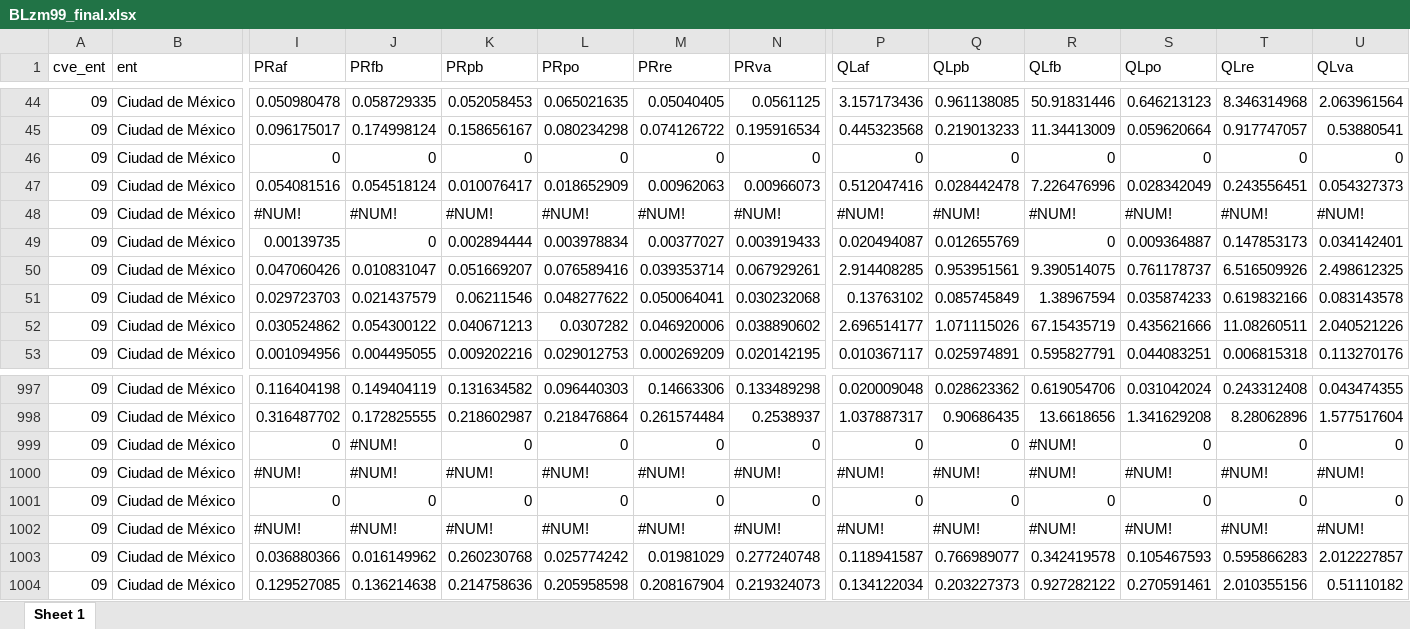
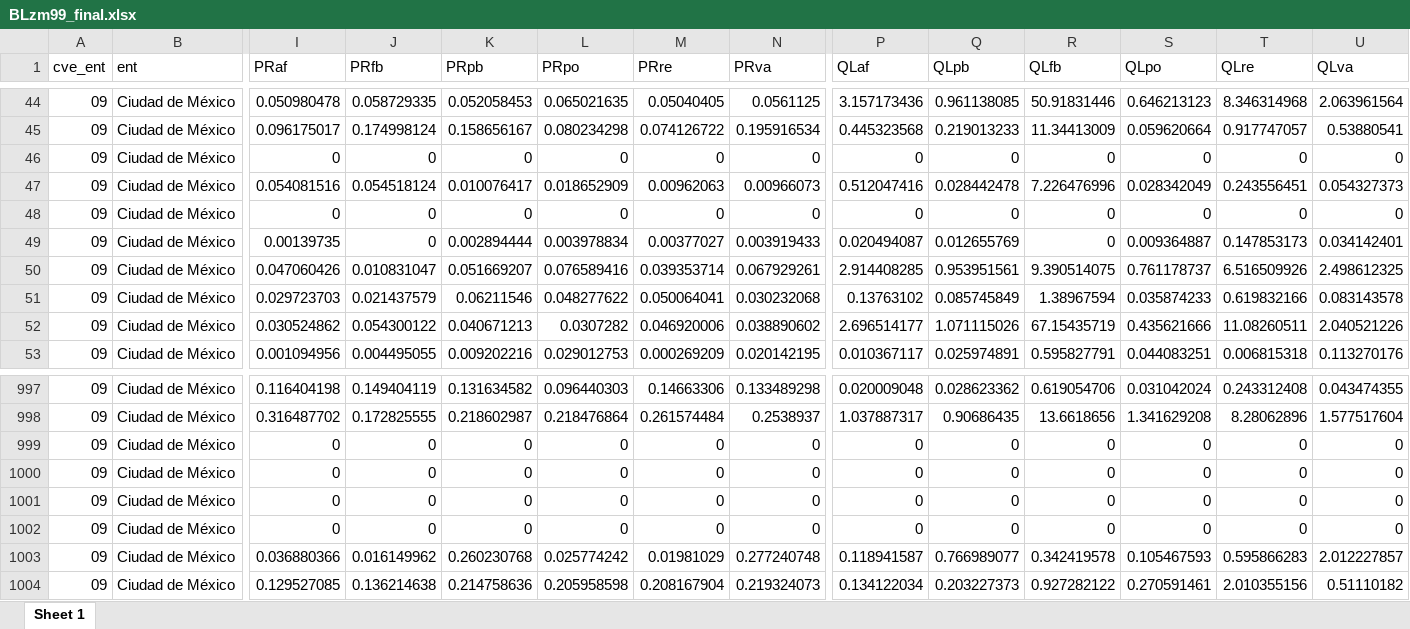
Before and after one commit to LeoPerVic/ZMVM_cof, an Excel workbook: BLzm99_final.xlsx, sheet Sheet 1, drawn as a sheet; only a part is shown, gaps mark what is left out; values as stored, in another font and other column widths than the file's, no cell formats; the diff covers the shown part only; the diff names each change by its address in the sheet, - before the commit and + after, or states it on an @@ line.

Commit message:
BL lista

```diff
--- a/BLzm99_final.xlsx (sheet Sheet 1)
+++ b/BLzm99_final.xlsx (sheet Sheet 1)
-I48 (PRaf): #NUM!
+I48 (PRaf): 0
-J48 (PRfb): #NUM!
+J48 (PRfb): 0
-K48 (PRpb): #NUM!
+K48 (PRpb): 0
-L48 (PRpo): #NUM!
+L48 (PRpo): 0
-M48 (PRre): #NUM!
+M48 (PRre): 0
-N48 (PRva): #NUM!
+N48 (PRva): 0
-P48 (QLaf): #NUM!
+P48 (QLaf): 0
-Q48 (QLpb): #NUM!
+Q48 (QLpb): 0
-R48 (QLfb): #NUM!
+R48 (QLfb): 0
-S48 (QLpo): #NUM!
+S48 (QLpo): 0
-T48 (QLre): #NUM!
+T48 (QLre): 0
-U48 (QLva): #NUM!
+U48 (QLva): 0
-J999:J1000 (PRfb): #NUM!
+J999:J1000 (PRfb): 0
-R999:R1000 (QLfb): #NUM!
+R999:R1000 (QLfb): 0
-I1000 (PRaf): #NUM!
+I1000 (PRaf): 0
-K1000 (PRpb): #NUM!
+K1000 (PRpb): 0
-L1000 (PRpo): #NUM!
+L1000 (PRpo): 0
-M1000 (PRre): #NUM!
+M1000 (PRre): 0
-N1000 (PRva): #NUM!
+N1000 (PRva): 0
-P1000 (QLaf): #NUM!
+P1000 (QLaf): 0
-Q1000 (QLpb): #NUM!
+Q1000 (QLpb): 0
-S1000 (QLpo): #NUM!
+S1000 (QLpo): 0
-T1000 (QLre): #NUM!
+T1000 (QLre): 0
-U1000 (QLva): #NUM!
+U1000 (QLva): 0
-I1002 (PRaf): #NUM!
+I1002 (PRaf): 0
-J1002 (PRfb): #NUM!
+J1002 (PRfb): 0
-K1002 (PRpb): #NUM!
+K1002 (PRpb): 0
-L1002 (PRpo): #NUM!
+L1002 (PRpo): 0
-M1002 (PRre): #NUM!
+M1002 (PRre): 0
-N1002 (PRva): #NUM!
+N1002 (PRva): 0
-P1002 (QLaf): #NUM!
+P1002 (QLaf): 0
-Q1002 (QLpb): #NUM!
+Q1002 (QLpb): 0
-R1002 (QLfb): #NUM!
+R1002 (QLfb): 0
-S1002 (QLpo): #NUM!
+S1002 (QLpo): 0
-T1002 (QLre): #NUM!
+T1002 (QLre): 0
-U1002 (QLva): #NUM!
+U1002 (QLva): 0
```
Also changed, not shown: 134 edited cells elsewhere in this sheet, cell formats.
